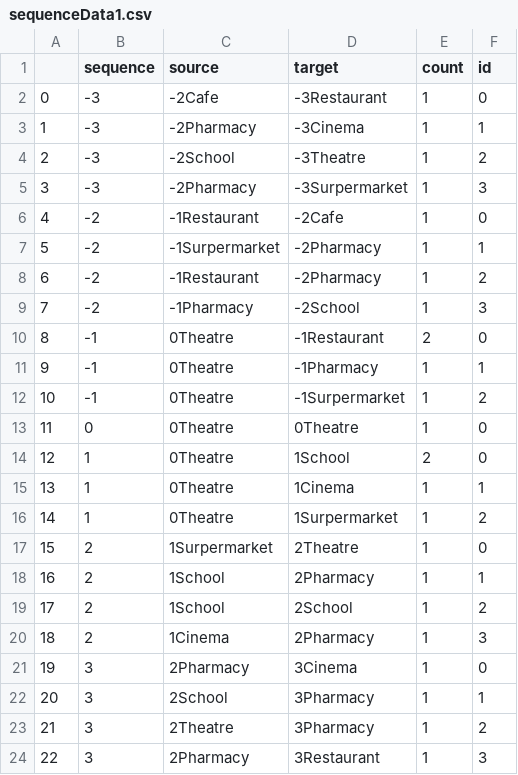
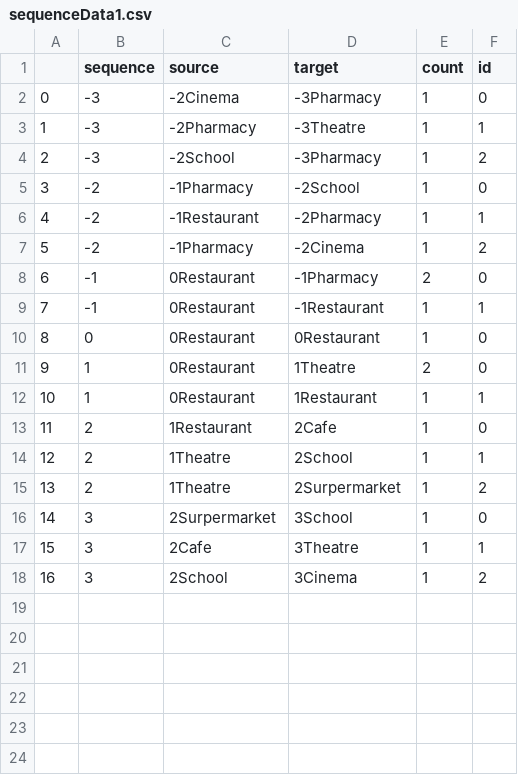
Before and after one commit to tbb9613/TQuery, a CSV file: sequenceData1.csv, drawn as a sheet; removed rows and columns are numbered as before the commit, all else as after; the diff names each change by its address in the sheet, - before the commit and + after, or states it on an @@ line.

```diff
--- a/sequenceData1.csv
+++ b/sequenceData1.csv
-C2 (source): -2Cafe
+C2 (source): -2Cinema
-D2 (target): -3Restaurant
+D2 (target): -3Pharmacy
-D3 (target): -3Cinema
+D3 (target): -3Theatre
-D4 (target): -3Theatre
+D4 (target): -3Pharmacy
-row 5: 3 | -3 | -2Pharmacy | -3Surpermarket | 1 | 3
@@ column A renumbered between rows 5 and 18 @@
-C5 (source): -1Restaurant
+C5 (source): -1Pharmacy
-D5 (target): -2Cafe
+D5 (target): -2School
-C6 (source): -1Surpermarket
+C6 (source): -1Restaurant
-C7 (source): -1Restaurant
+C7 (source): -1Pharmacy
-D7 (target): -2Pharmacy
+D7 (target): -2Cinema
-row 9: 7 | -2 | -1Pharmacy | -2School | 1 | 3
-C8:C9 (source): 0Theatre
+C8:C9 (source): 0Restaurant
-D8 (target): -1Restaurant
+D8 (target): -1Pharmacy
-D9 (target): -1Pharmacy
+D9 (target): -1Restaurant
-row 12: 10 | -1 | 0Theatre | -1Surpermarket | 1 | 2
-C10:C12 (source): 0Theatre
+C10:C12 (source): 0Restaurant
-D10 (target): 0Theatre
+D10 (target): 0Restaurant
-D11 (target): 1School
+D11 (target): 1Theatre
-D12 (target): 1Cinema
+D12 (target): 1Restaurant
-row 16: 14 | 1 | 0Theatre | 1Surpermarket | 1 | 2
-C13 (source): 1Surpermarket
+C13 (source): 1Restaurant
-D13 (target): 2Theatre
+D13 (target): 2Cafe
-C14:C15 (source): 1School
+C14:C15 (source): 1Theatre
-D14 (target): 2Pharmacy
+D14 (target): 2School
-D15 (target): 2School
+D15 (target): 2Surpermarket
-row 20: 18 | 2 | 1Cinema | 2Pharmacy | 1 | 3
-C16 (source): 2Pharmacy
+C16 (source): 2Surpermarket
-D16 (target): 3Cinema
+D16 (target): 3School
-C17 (source): 2School
+C17 (source): 2Cafe
-D17 (target): 3Pharmacy
+D17 (target): 3Theatre
-C18 (source): 2Theatre
+C18 (source): 2School
-D18 (target): 3Pharmacy
+D18 (target): 3Cinema
-row 24: 22 | 3 | 2Pharmacy | 3Restaurant | 1 | 3
```
Also changed, not shown: 2 other files.
